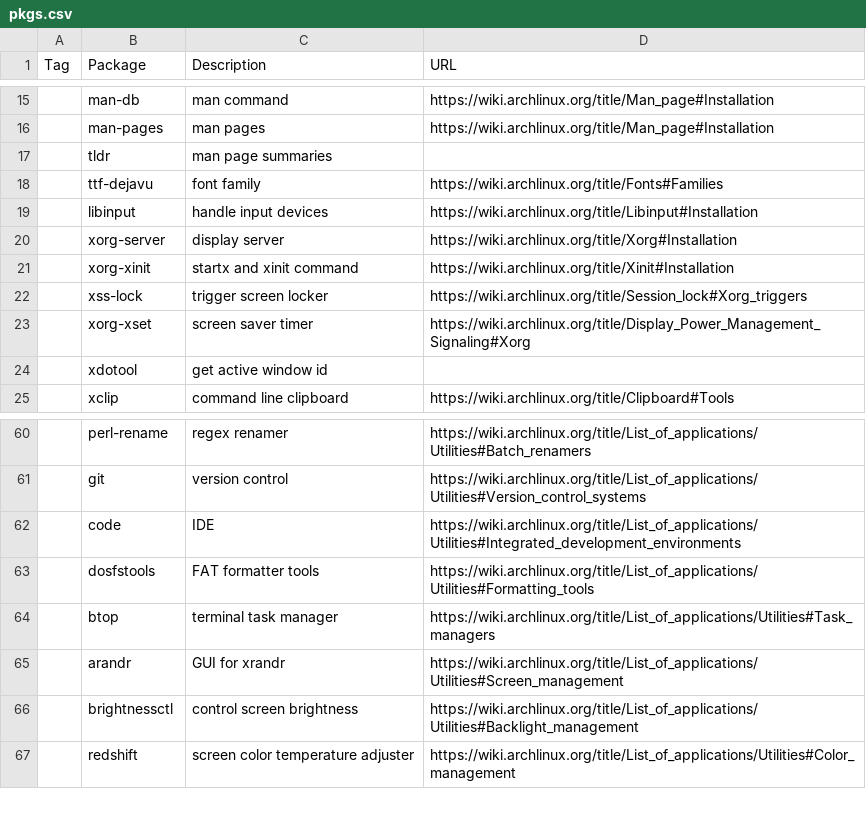
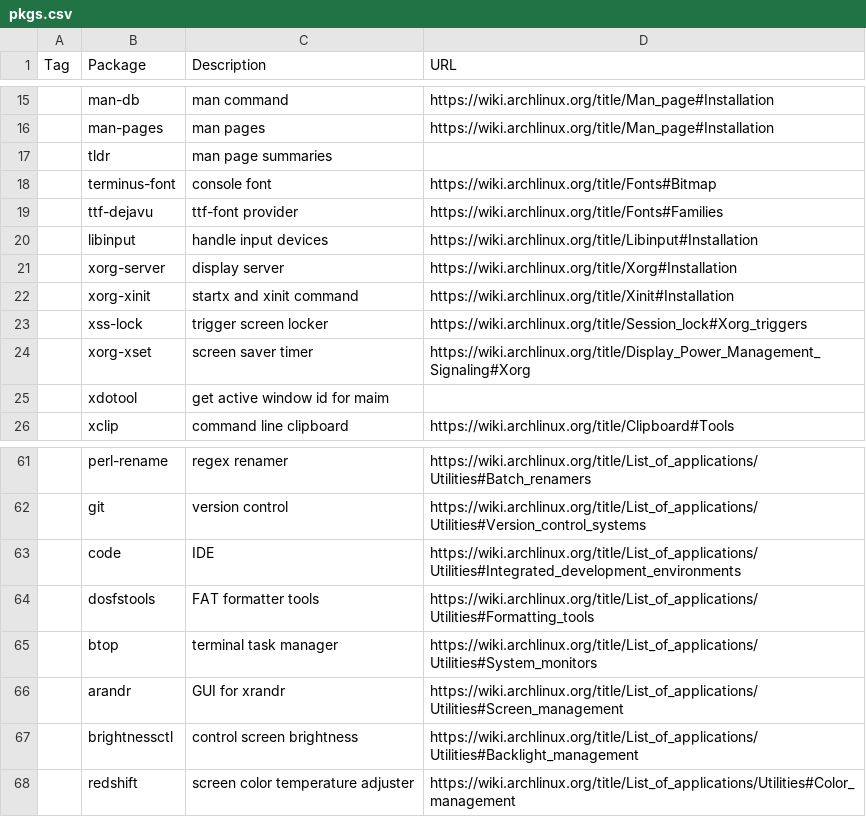
Before and after one commit to shyguyCreate/setup, a CSV file: pkgs.csv, drawn as a sheet; only a part is shown, gaps mark what is left out; addresses are those after the commit; the diff names each change by its address in the sheet, - before the commit and + after, or states it on an @@ line.

```diff
--- a/pkgs.csv
+++ b/pkgs.csv
+row 18:  | terminus-font | console font | https://wiki.archlinux.org/title/Fonts#Bitmap
-C19 (Description): font family
+C19 (Description): ttf-font provider
-C25 (Description): get active window id
+C25 (Description): get active window id for maim
-D65 (URL): https://wiki.archlinux.org/title/List_of_applications/Utilities#Task_managers
+D65 (URL): https://wiki.archlinux.org/title/List_of_applications/Utilities#System_monitors
```
Also changed, not shown: 3 other files.
